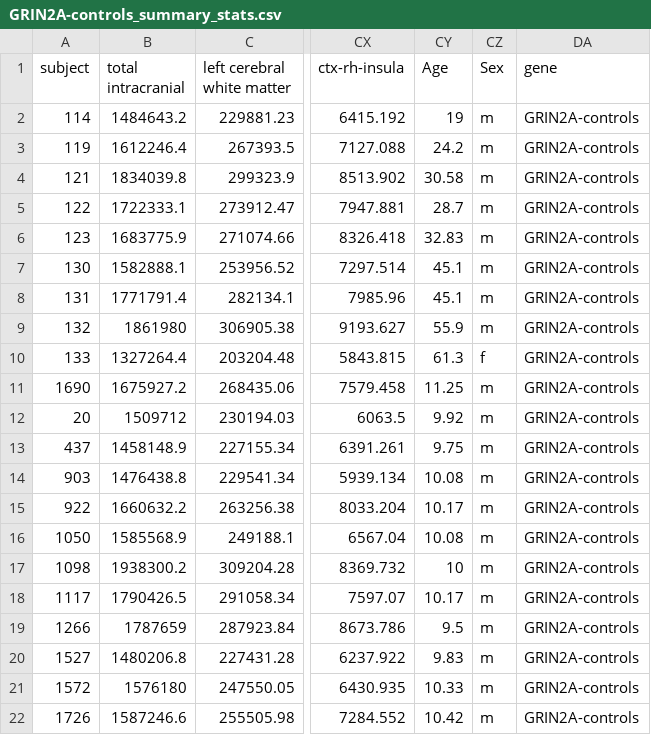
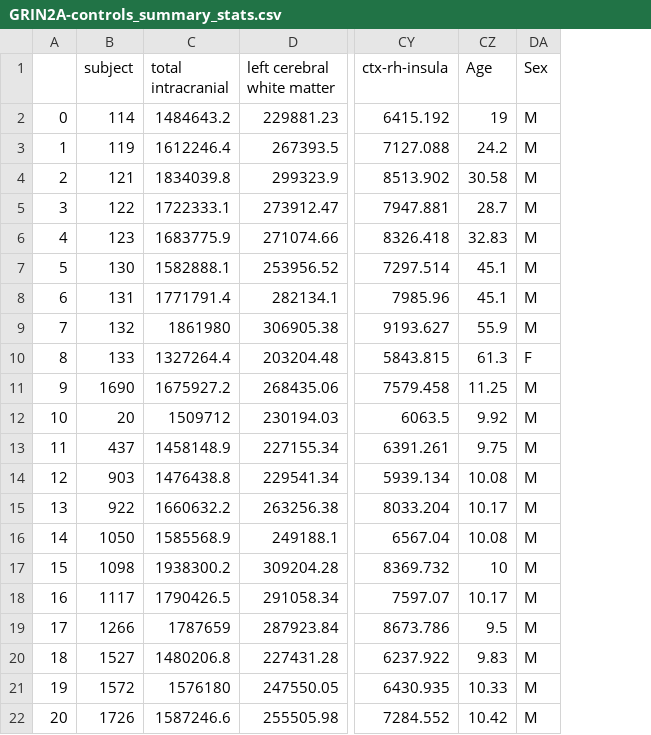
Before and after one commit to hwanguc/geneticBrainMap, a CSV file: data/GRIN2A-controls_summary_stats.csv, drawn as a sheet; only a part is shown, gaps mark what is left out; removed rows and columns are numbered as before the commit, all else as after; the diff names each change by its address in the sheet, - before the commit and + after, or states it on an @@ line.

Commit message:
Added IXI controls.

```diff
--- a/data/GRIN2A-controls_summary_stats.csv
+++ b/data/GRIN2A-controls_summary_stats.csv
+column A, rows 2-22: 0 | 1 | 2 | 3 | 4 | 5 | 6 | 7 | 8 | 9 | 10 | 11 | 12 | 13 | 14 | 15 | 16 | 17 | 18 | 19 | 20
-column DA (gene), rows 2-22: all GRIN2A-controls
-DA2:DA9 (Sex): m
+DA2:DA9 (Sex): M
-DA10 (Sex): f
+DA10 (Sex): F
-DA11:DA22 (Sex): m
+DA11:DA22 (Sex): M
```
Also changed, not shown: data/GRIN2A_summary_stats.csv, 8 other files.
